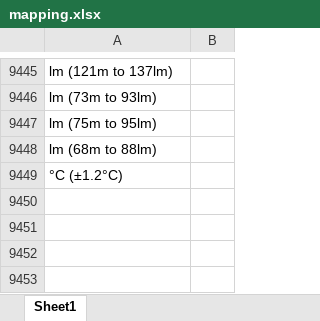
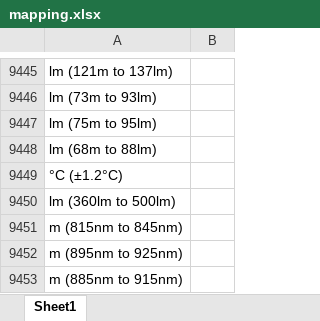
Before and after one commit to Hima9791/map, an Excel workbook: mapping.xlsx, sheet Sheet1, drawn as a sheet; only a part is shown, gaps mark what is left out; values as stored, in another font and other column widths than the file's, no borders; the diff names each change by its address in the sheet, - before the commit and + after, or states it on an @@ line.

Commit message:
Update mapping file via Streamlit app

```diff
--- a/mapping.xlsx (sheet Sheet1)
+++ b/mapping.xlsx (sheet Sheet1)
+row 9450: lm (360lm to 500lm)
+row 9451: m (815nm to 845nm)
+row 9452: m (895nm to 925nm)
+row 9453: m (885nm to 915nm)
```
